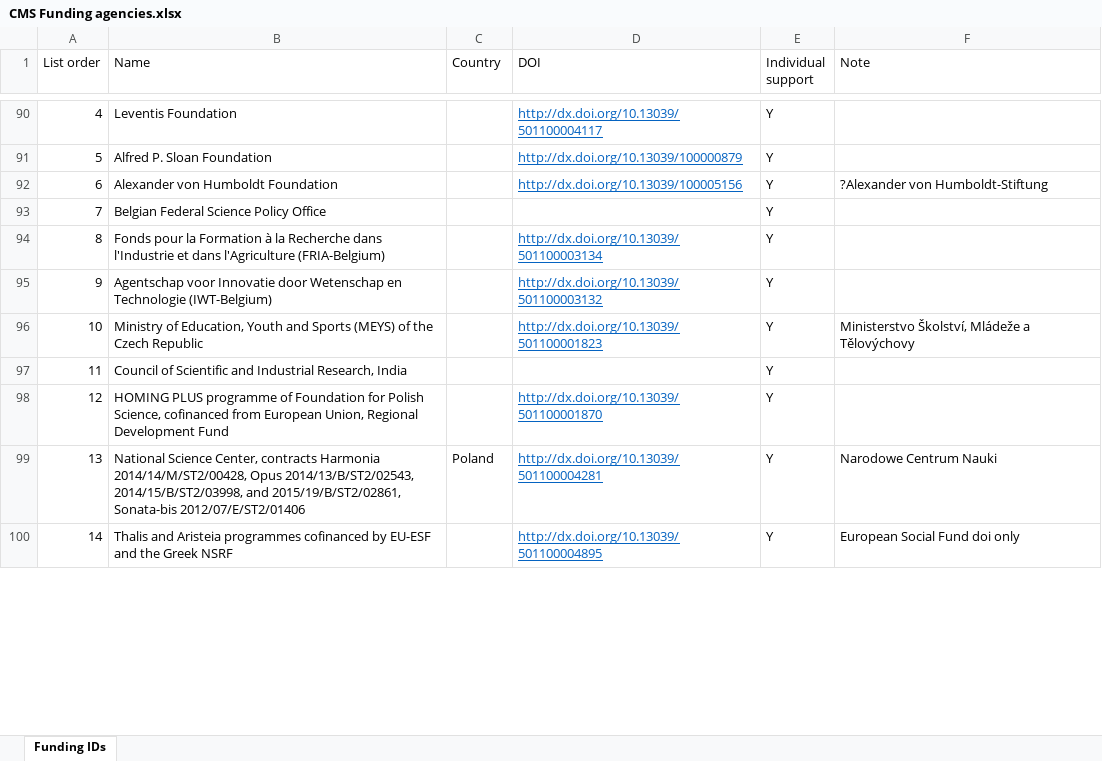
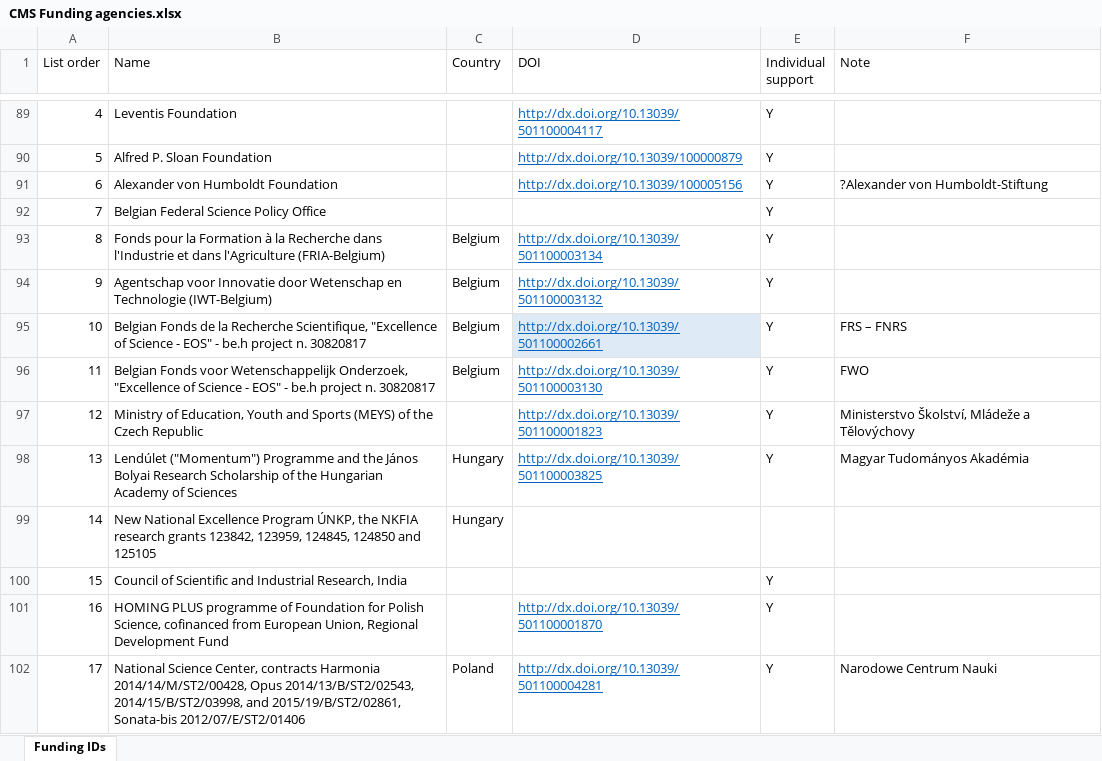
Before and after one commit to mcitron/TDR, an Excel workbook: utils/trunk/general/CMS Funding agencies.xlsx, sheet Funding IDs, drawn as a sheet; only a part is shown, gaps mark what is left out; the shorter side is filled out with more unchanged rows; values as stored, in another font and other column widths than the file's, no borders; charts and pictures and table styles not drawn; addresses are those after the commit; the diff covers the shown part only; the diff names each change by its address in the sheet, - before the commit and + after, or states it on an @@ line.

Commit message:
update of utils

```diff
--- a/utils/trunk/general/CMS Funding agencies.xlsx (sheet Funding IDs)
+++ b/utils/trunk/general/CMS Funding agencies.xlsx (sheet Funding IDs)
@@ column A (List order) renumbered between rows 61 and 110 @@
-C93:C94 (Country): (empty)
+C93:C94 (Country): Belgium
+row 95: 10 | Belgian Fonds de la Recherche Scientifique, "Excellence of Science - EOS" - be.h project n. 30820817 | Belgium | http://dx.doi.org/10.13039/501100002661 | Y | FRS – FNRS
+row 96: 11 | Belgian Fonds voor Wetenschappelijk Onderzoek, "Excellence of Science - EOS" - be.h project n. 30820817 | Belgium | http://dx.doi.org/10.13039/501100003130 | Y | FWO
+row 98: 13 | Lendúlet ("Momentum") Programme and the János Bolyai Research Scholarship of the Hungarian Academy of Sciences | Hungary | http://dx.doi.org/10.13039/501100003825 | Y | Magyar Tudományos Akadémia
+row 99: 14 | New National Excellence Program ÚNKP, the NKFIA research grants 123842, 123959, 124845, 124850 and 125105 | Hungary
```
Also changed, not shown: 1 added row, 1 removed row, 2 moved rows and 2 edited cells elsewhere in this sheet, 8 other files.
